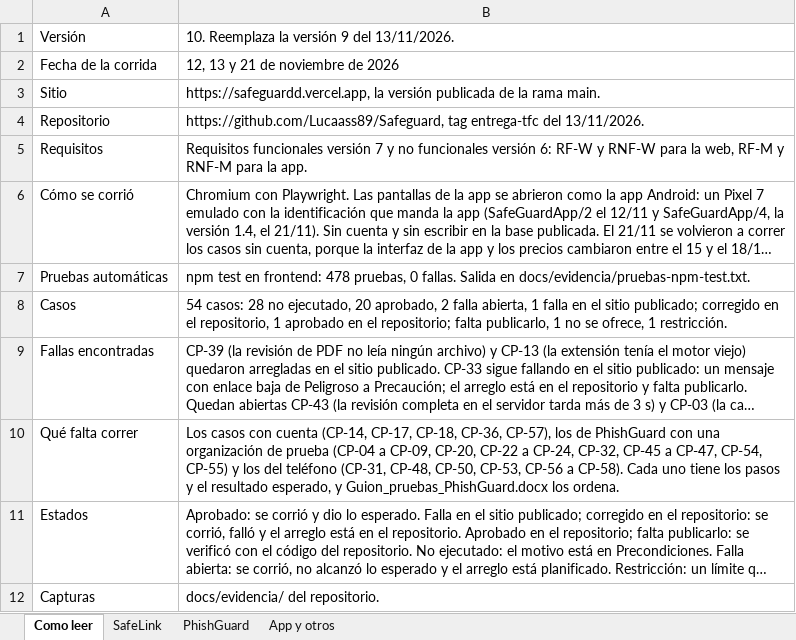
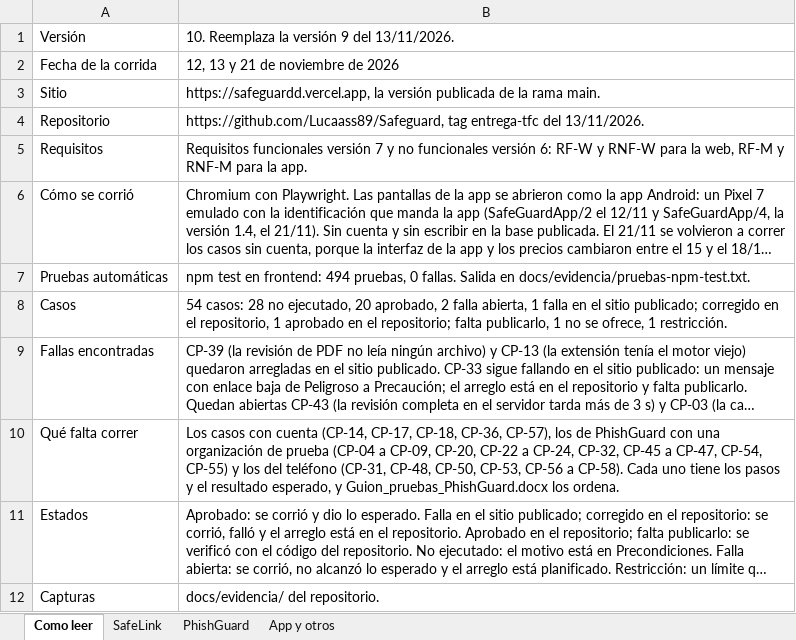
Before and after one commit to Lucaass89/Safeguard, an Excel workbook: docs/Casos_de_prueba_SafeGuard_v10.xlsx, sheet Como leer, drawn as a sheet; long unchanged cells end in …; values as stored, in another font and other column widths than the file's, no borders; the diff names each change by its address in the sheet, - before the commit and + after, or states it on an @@ line.

```diff
--- a/docs/Casos_de_prueba_SafeGuard_v10.xlsx (sheet Como leer)
+++ b/docs/Casos_de_prueba_SafeGuard_v10.xlsx (sheet Como leer)
-B7: …en frontend: 478 pruebas, 0…
+B7: …en frontend: 494 pruebas, 0…
```
Also changed, not shown: sheet PhishGuard, docs/Analisis_Competencia_SafeGuard_v9.xlsx, docs/Benchmark_SafeGuard_v9.xlsx, 14 other files.
